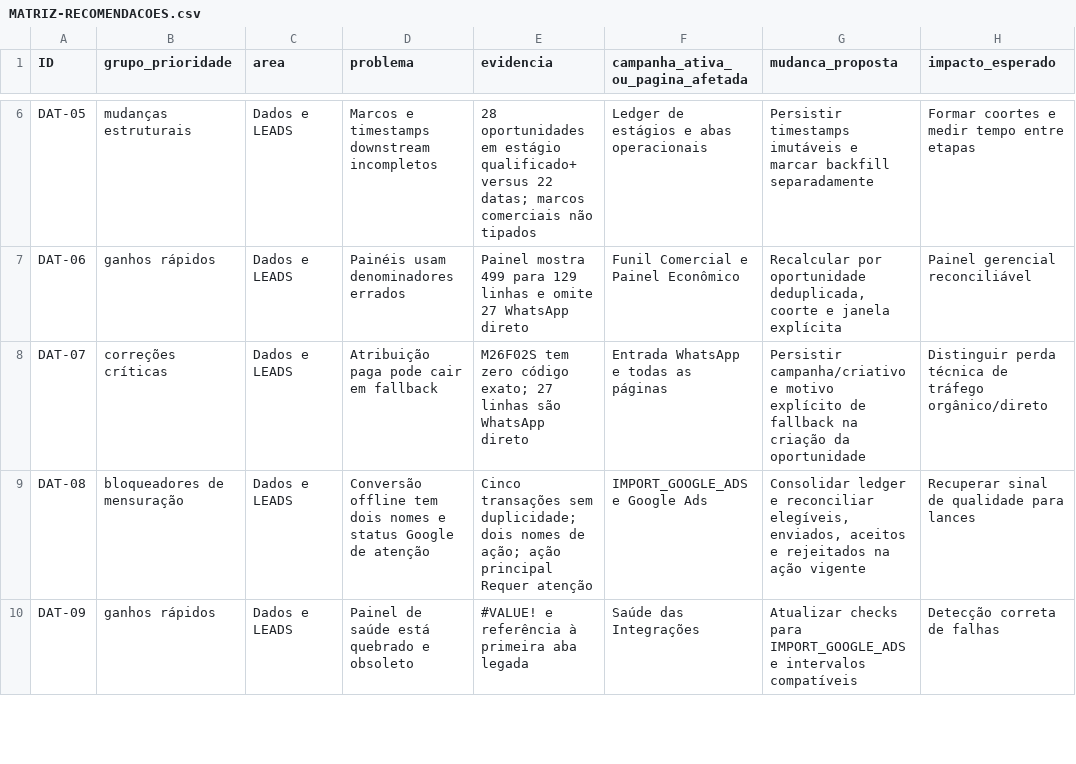
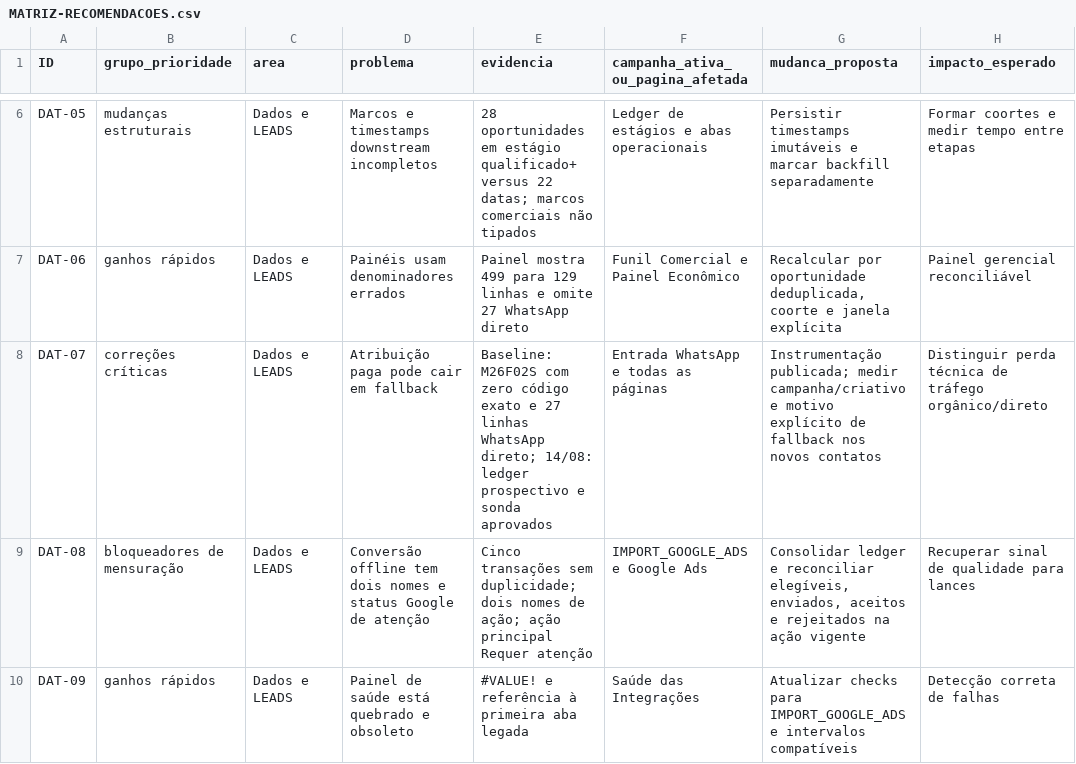
Before and after one commit to livfarialima-hue/amanda-site, a CSV file: auditorias/auditoria-integrada-2026-08-13/MATRIZ-RECOMENDACOES.csv, drawn as a sheet; only a part is shown, gaps mark what is left out; the diff covers the shown part only; the diff names each change by its address in the sheet, - before the commit and + after, or states it on an @@ line.

```diff
--- a/auditorias/auditoria-integrada-2026-08-13/MATRIZ-RECOMENDACOES.csv
+++ b/auditorias/auditoria-integrada-2026-08-13/MATRIZ-RECOMENDACOES.csv
-E8 (evidencia): M26F02S tem zero código exato; 27 linhas são WhatsApp direto
+E8 (evidencia): Baseline: M26F02S com zero código exato e 27 linhas WhatsApp direto; 14/08: ledger prospectivo e sonda aprovados
-G8 (mudanca_proposta): Persistir campanha/criativo e motivo explícito de fallback na criação da oportunidade
+G8 (mudanca_proposta): Instrumentação publicada; medir campanha/criativo e motivo explícito de fallback nos novos contatos
```
Also changed, not shown: 5 edited cells elsewhere in this file, 9 other files.
